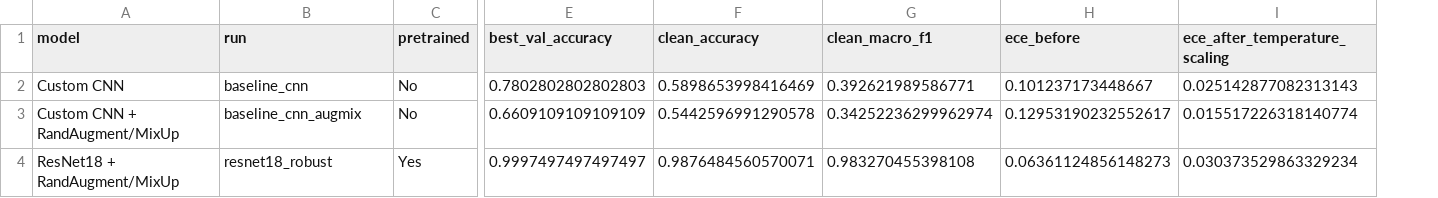
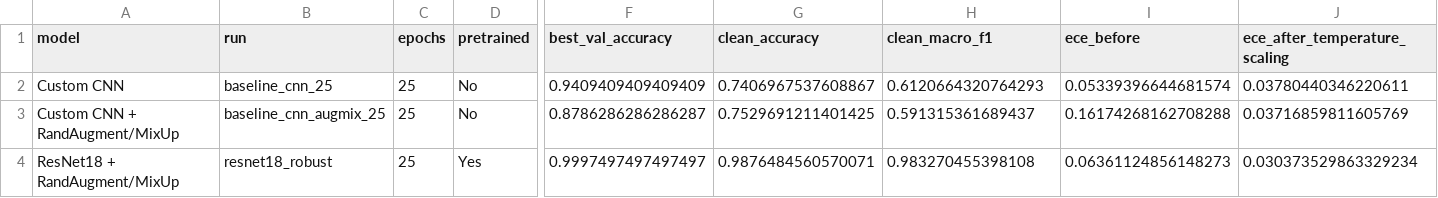
Before and after one commit to Theo9598/gtsrb-reliability, a CSV file: outputs/cnn_augmix_resnet_comparison.csv, drawn as a sheet; only a part is shown, gaps mark what is left out; addresses are those after the commit; the diff names each change by its address in the sheet, - before the commit and + after, or states it on an @@ line.

Commit message:
Update main comparison to 25 epochs

```diff
--- a/outputs/cnn_augmix_resnet_comparison.csv
+++ b/outputs/cnn_augmix_resnet_comparison.csv
+column C (epochs), rows 2-4: all 25
-B2 (run): baseline_cnn
+B2 (run): baseline_cnn_25
-F2 (best_val_accuracy): 0.7802802802802803
+F2 (best_val_accuracy): 0.9409409409409409
-G2 (clean_accuracy): 0.5898653998416469
+G2 (clean_accuracy): 0.7406967537608867
-H2 (clean_macro_f1): 0.392621989586771
+H2 (clean_macro_f1): 0.6120664320764293
-I2 (ece_before): 0.101237173448667
+I2 (ece_before): 0.05339396644681574
-J2 (ece_after_temperature_scaling): 0.025142877082313143
+J2 (ece_after_temperature_scaling): 0.03780440346220611
-B3 (run): baseline_cnn_augmix
+B3 (run): baseline_cnn_augmix_25
-F3 (best_val_accuracy): 0.6609109109109109
+F3 (best_val_accuracy): 0.8786286286286287
-G3 (clean_accuracy): 0.5442596991290578
+G3 (clean_accuracy): 0.7529691211401425
-H3 (clean_macro_f1): 0.34252236299962974
+H3 (clean_macro_f1): 0.591315361689437
-I3 (ece_before): 0.12953190232552617
+I3 (ece_before): 0.16174268162708288
-J3 (ece_after_temperature_scaling): 0.015517226318140774
+J3 (ece_after_temperature_scaling): 0.03716859811605769
```
Also changed, not shown: 23 other files.
